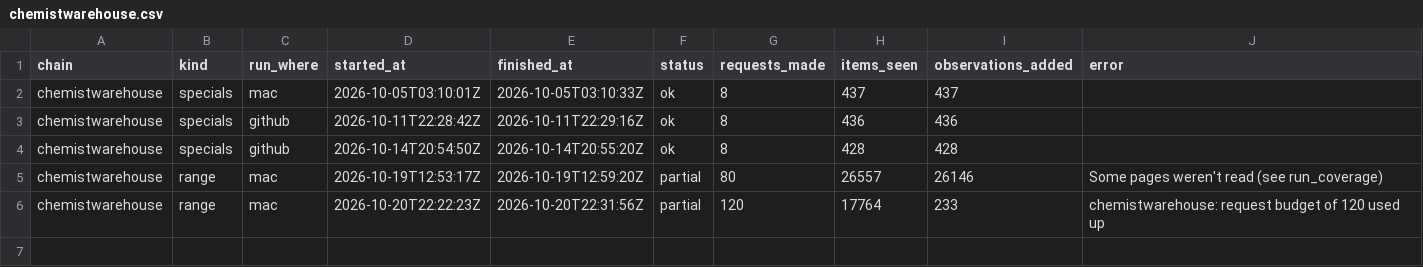
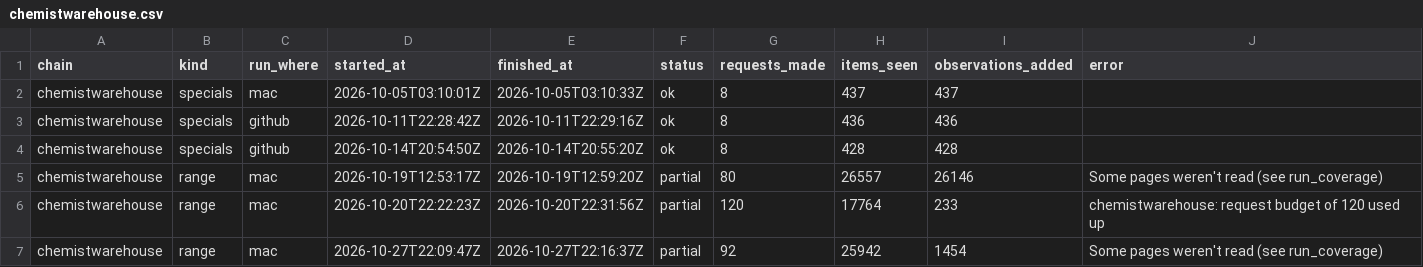
Before and after one commit to marqueztandog7-del/family-specials, a CSV file: history/runs/chemistwarehouse.csv, drawn as a sheet; the diff names each change by its address in the sheet, - before the commit and + after, or states it on an @@ line.

```diff
--- a/history/runs/chemistwarehouse.csv
+++ b/history/runs/chemistwarehouse.csv
+row 7: chemistwarehouse | range | mac | 2026-10-27T22:09:47Z | 2026-10-27T22:16:37Z | partial | 92 | 25942 | 1454 | Some pages weren't read (see run_coverage)
```
Also changed, not shown: history/observations/chemistwarehouse-2026.csv, history/runs/aldi.csv, 11 other files.
